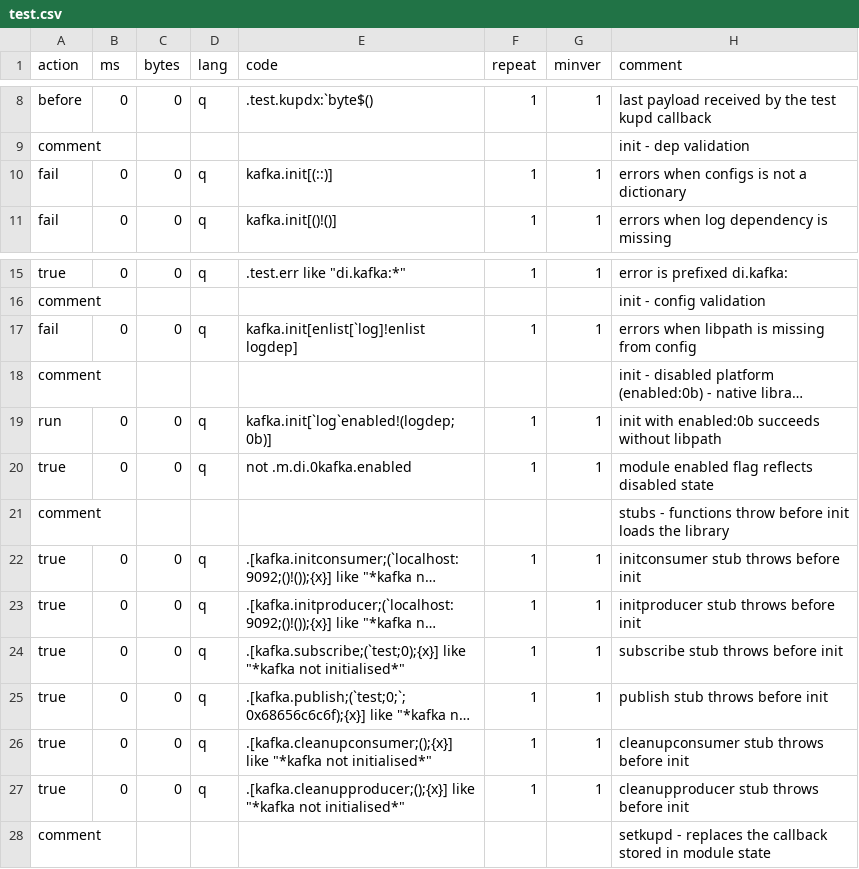
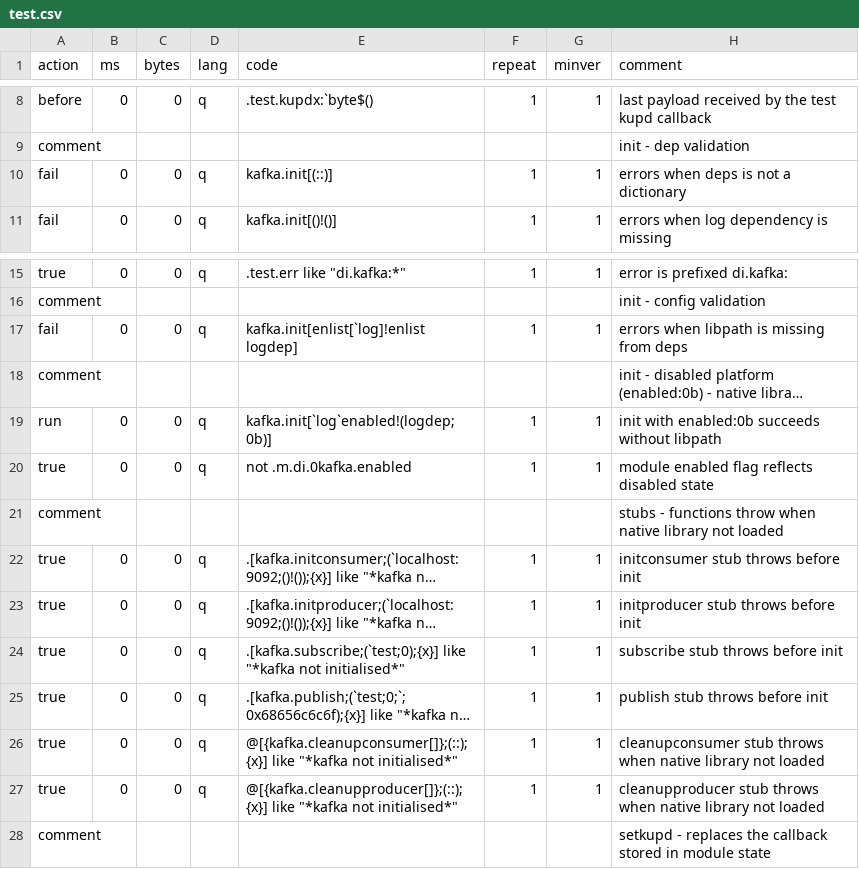
Before and after one commit to DataIntellectTech/kdbx-modules, a CSV file: di/kafka/test.csv, drawn as a sheet; only a part is shown, gaps mark what is left out; long unchanged cells end in …; the diff names each change by its address in the sheet, - before the commit and + after, or states it on an @@ line.

Commit message:
Align di.kafka with project standards: fix silent production bug in native function dispatch, enforce deps naming convention, apply agreed documentation template, add portable integration tests using standard TorQ environment

```diff
--- a/di/kafka/test.csv
+++ b/di/kafka/test.csv
-H10 (comment): errors when configs is not a dictionary
+H10 (comment): errors when deps is not a dictionary
-H17 (comment): errors when libpath is missing from config
+H17 (comment): errors when libpath is missing from deps
-H21 (comment): …functions throw before init loads the library
+H21 (comment): …functions throw when native library not loaded
-E26 (code): .[kafka.cleanupconsumer;();{x}] like "*kafka…
+E26 (code): @[{kafka.cleanupconsumer[]};(::);{x}] like "*kafka…
-H26 (comment): …stub throws before init
+H26 (comment): …stub throws when native library not loaded
-E27 (code): .[kafka.cleanupproducer;();{x}] like "*kafka…
+E27 (code): @[{kafka.cleanupproducer[]};(::);{x}] like "*kafka…
-H27 (comment): …stub throws before init
+H27 (comment): …stub throws when native library not loaded
```
Also changed, not shown: 4 other files.
